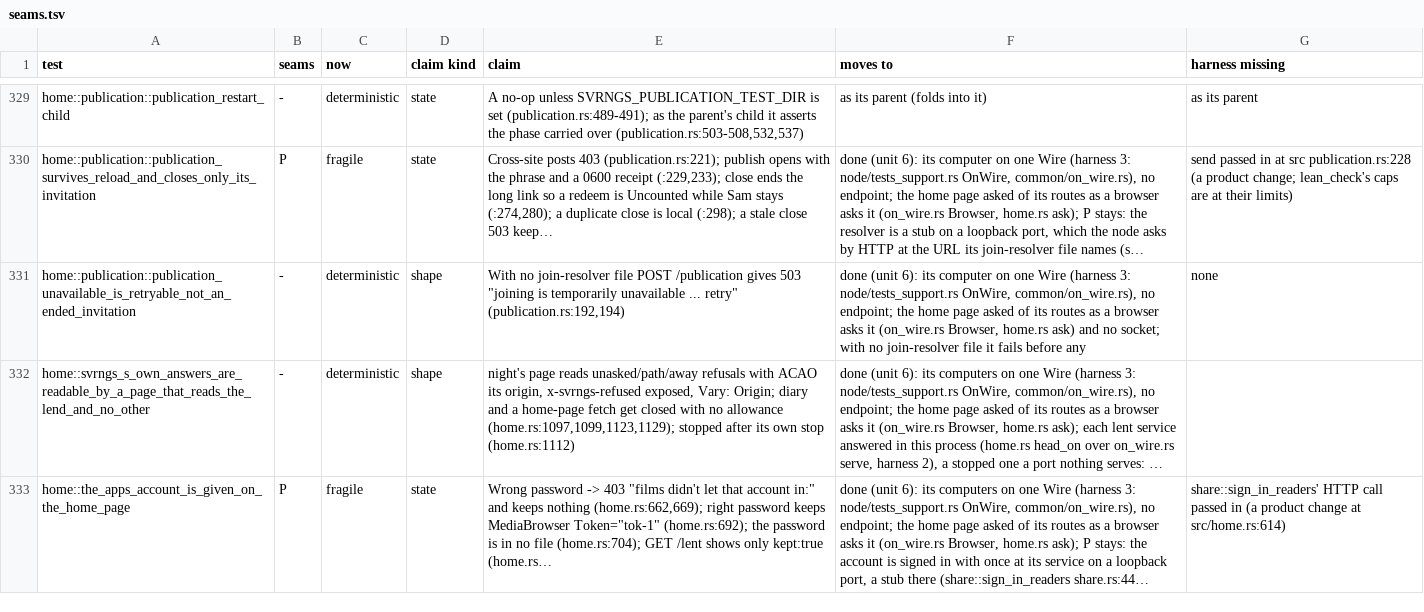
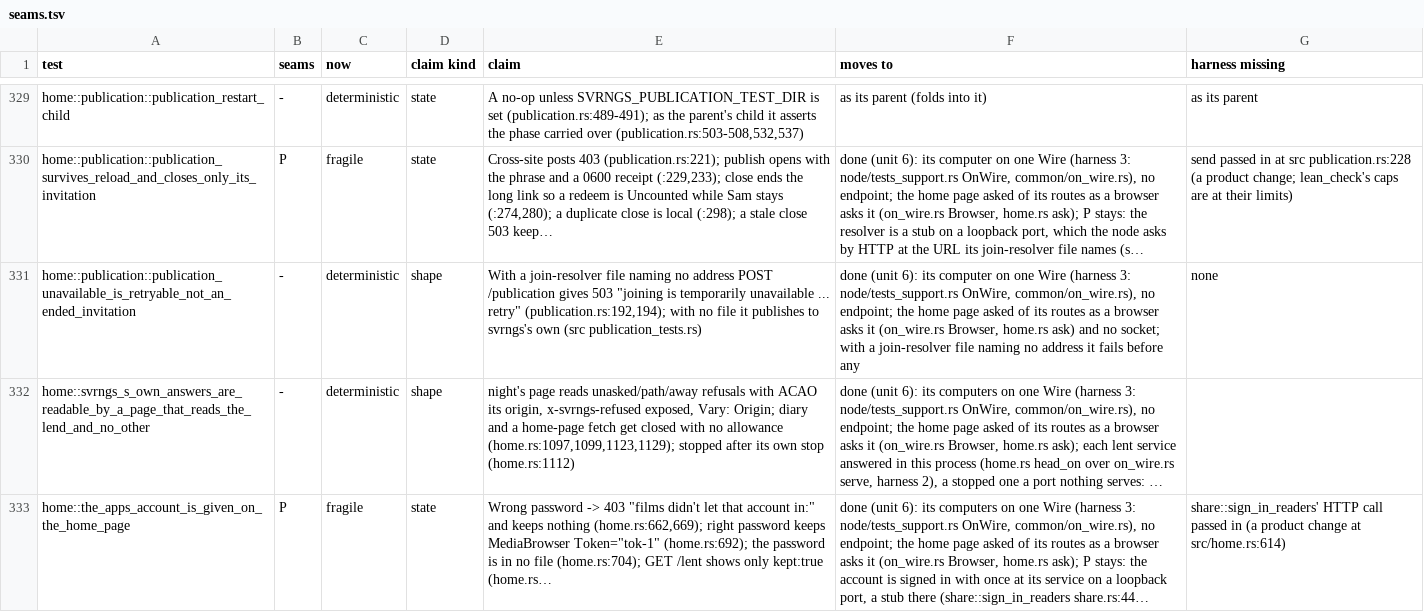
Before and after one commit to alexsbryan/svrngs, a TSV file: docs/seams.tsv, drawn as a sheet; only a part is shown, gaps mark what is left out; long unchanged cells end in …; the diff names each change by its address in the sheet, - before the commit and + after, or states it on an @@ line.

Commit message:
publication: a computer that names no resolver publishes to svrngs's own
publication.rs read the resolver only from the data dir's `join-resolver`
file, and nothing writes one (git grep join-resolver: the code and its
test alone; web/install.sh writes none). On a computer installed from the
public line, Invite people here answered "joining is temporarily
unavailable" every time; the hosts that published had the file written by
hand (demo/runs/relay-meet/2026-11-04/README.md:146, "there is no automatic
default endpoint in this build"). With one Invite people press, next, the
page makes no other ordinary invitation, so such a computer could invite
nobody from its page.

`resolver` now reads the file as before and, where there is none, gives
svrngs's own, https://join.svrnme.sh/: batteries included and never the
only choice, as group.svrnme.sh is for the page (the operator,
2026-10-26 and 2026-11-02), and as ONBOARDING.md §1 asks ("needs no …
configuration edit"). A file that is there and cannot be read is said,
never passed over for ours. Which resolver a receipt names is traced at
debug when the receipt is kept.

tests/home/publication.rs
publication_unavailable_is_retryable_not_an_ended_invitation wrote no
file, so it would now ask join.svrnme.sh; its file names no address, so it
still fails before any socket. docs/seams.tsv says so.

Plant: src/publication_tests.rs
a_computer_naming_no_resolver_publishes_to_svrngs_s_own, run with
`resolver` passing the file's error on, as the code before did, failed:
"called `Result::unwrap()` on an `Err` value: Fault(\"entity not
found\")". After: cargo test -p svrngs-node --lib publication, 1 pass;
--test home publication, 7 pass; clippy clean. All code but JavaScript
21,348 -> 21,357, within 21,359.

```diff
--- a/docs/seams.tsv
+++ b/docs/seams.tsv
-E331 (claim): With no join-resolver file POST /publication gives 503 "joining is temporarily unavailable ... retry" (publication.rs:192,194)
+E331 (claim): With a join-resolver file naming no address POST /publication gives 503 "joining is temporarily unavailable ... retry" (publication.rs:192,194); with no file it publishes to svrngs's own (src publication_tests.rs)
-F331 (moves to): …socket; with no join-resolver file it fails…
+F331 (moves to): …socket; with a join-resolver file naming no address it fails…
```
Also changed, not shown: 4 other files.
